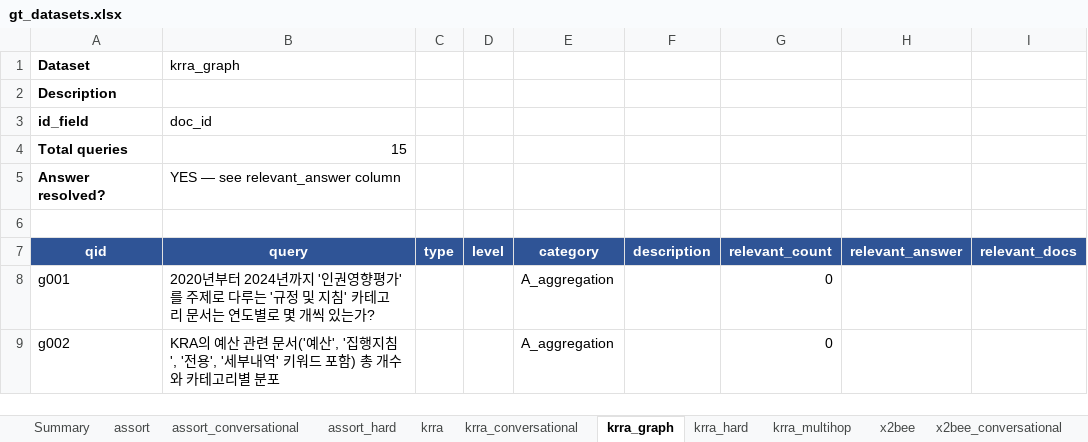
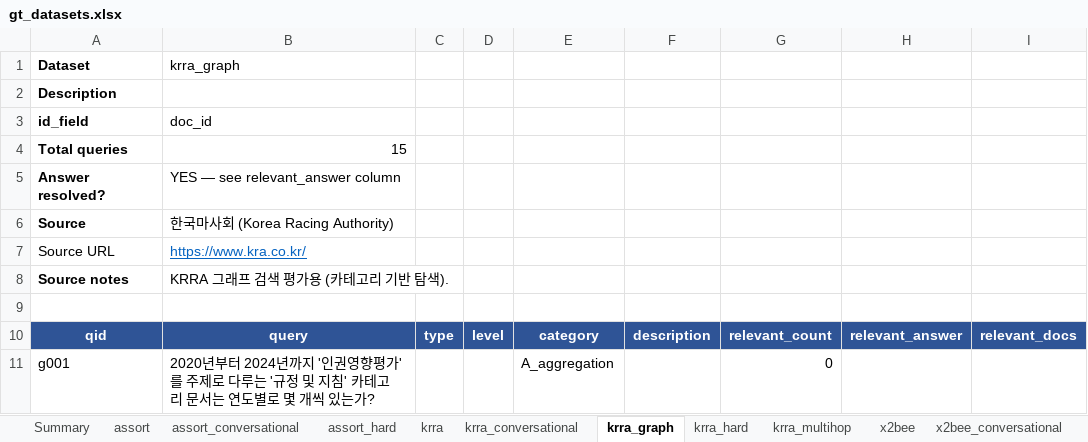
Before and after one commit to PlateerLab/synaptic-memory, an Excel workbook: eval/data/gt_datasets.xlsx, sheet krra_graph, drawn as a sheet; only a part is shown; the shorter side is filled out with more unchanged rows; values as stored, in another font and other column widths than the file's, no borders; the diff names each change by its address in the sheet, - before the commit and + after, or states it on an @@ line.

Commit message:
docs: add data source + URL metadata to all GT datasets
Each query JSON now declares:
  - source           : human-readable data origin
  - source_url       : link to the dataset homepage
  - source_description: short note on what's in it

Sources documented:
  KRRA (krra*)            : Korea Racing Authority — kra.co.kr
  assort (assort*)        : Plateer LBL fashion e-commerce — plateer.com
  X2BEE (x2bee*)          : X2BEE production AWS RDS PostgreSQL
                             plateer.com/x2bee

Excel export updated to surface this in:
  - Each sheet's header (Source / Source URL / Source notes,
    URL rendered as hyperlink)
  - Summary sheet gets two new columns: Source + Source URL

Also saved public benchmark sources to a separate metadata file
(eval/data/queries/_public_sources.json) covering HotPotQA,
Allganize RAG-ko, PublicHealthQA, AutoRAG, KLUE, Ko-StrategyQA.

```diff
--- a/eval/data/gt_datasets.xlsx (sheet krra_graph)
+++ b/eval/data/gt_datasets.xlsx (sheet krra_graph)
+row 6: Source | 한국마사회 (Korea Racing Authority)
+row 7: Source URL | https://www.kra.co.kr/
+row 8: Source notes | KRRA 그래프 검색 평가용 (카테고리 기반 탐색).
```
Also changed, not shown: sheet Summary, sheet krra_multihop, sheet assort, sheet assort_hard, sheet x2bee, sheet assort_conversational, 5 more sheets, 13 other files.
